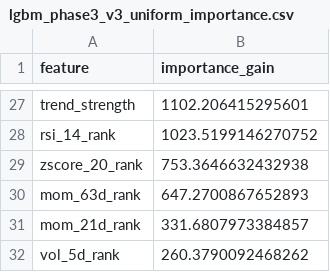
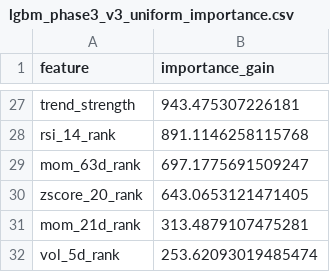
Before and after one commit to wansoo88/recostock, a CSV file: models/weights/lgbm_phase3_v3_uniform_importance.csv, drawn as a sheet; only a part is shown, gaps mark what is left out; removed rows and columns are numbered as before the commit, all else as after; the diff covers the shown part only; the diff names each change by its address in the sheet, - before the commit and + after, or states it on an @@ line.

```diff
--- a/models/weights/lgbm_phase3_v3_uniform_importance.csv
+++ b/models/weights/lgbm_phase3_v3_uniform_importance.csv
-B27 (importance_gain): 1102.206415295601
+B27 (importance_gain): 943.475307226181
-B28 (importance_gain): 1023.5199146270752
+B28 (importance_gain): 891.1146258115768
-row 29: zscore_20_rank | 753.3646632432938
-B29 (importance_gain): 647.2700867652893
+B29 (importance_gain): 697.1775691509247
+row 30: zscore_20_rank | 643.0653121471405
-B31 (importance_gain): 331.6807973384857
+B31 (importance_gain): 313.4879107475281
-B32 (importance_gain): 260.3790092468262
+B32 (importance_gain): 253.62093019485474
```
Also changed, not shown: 7 added rows, 7 removed rows and 18 edited cells elsewhere in this file, data/logs/retrain_history.csv, 1 other file.
